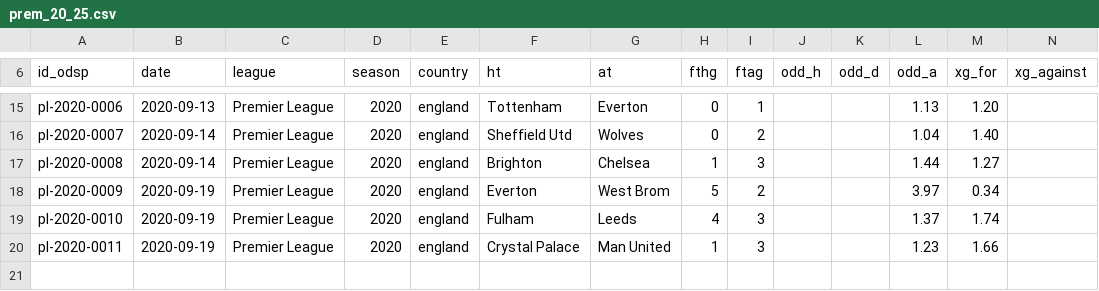
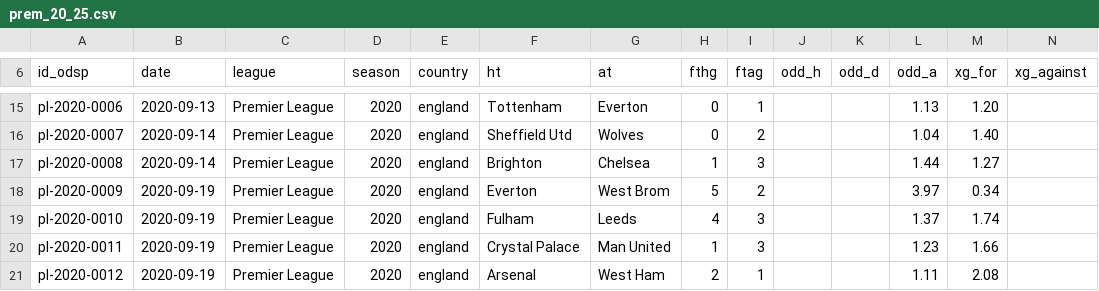
Before and after one commit to ReverseMomentum/TurnaroundIQ, a CSV file: stats/prem_20_25.csv, drawn as a sheet; only a part is shown, gaps mark what is left out.

Commit message:
Add Arsenal vs West Ham (2020-09-19)

```diff
--- a/stats/prem_20_25.csv
+++ b/stats/prem_20_25.csv
@@ -20 +20,2 @@ pl-2020-0010,2020-09-19,Premier League,2020,england,Fulham,Leeds,4,3,,,1.37,1.74
 pl-2020-0011,2020-09-19,Premier League,2020,england,Crystal Palace,Man United,1,3,,,1.23,1.66
+pl-2020-0012,2020-09-19,Premier League,2020,england,Arsenal,West Ham,2,1,,,1.11,2.08
```
